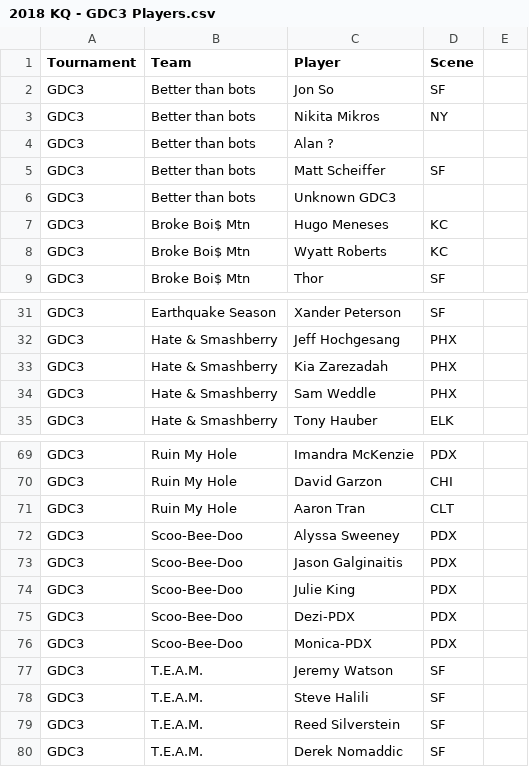
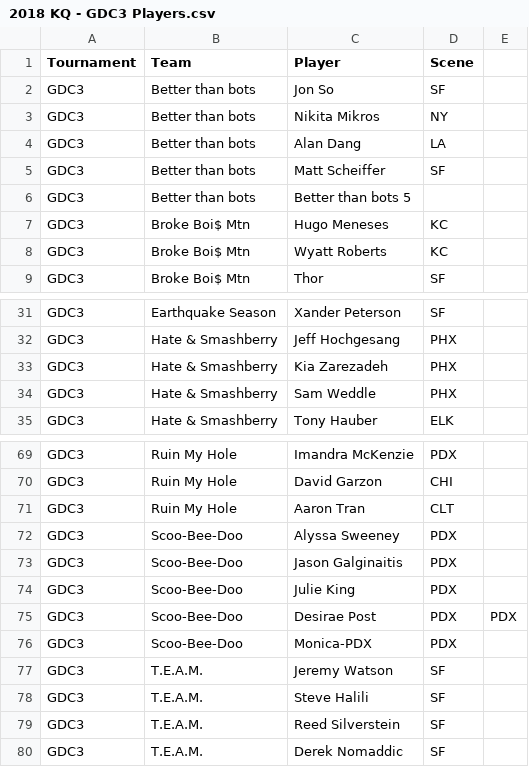
Before and after one commit to dshupp/KQTrueSkill, a CSV file: KQTrueSkill/datasets/2018 KQ - GDC3 Players.csv, drawn as a sheet; only a part is shown, gaps mark what is left out.

```diff
--- a/KQTrueSkill/datasets/2018 KQ - GDC3 Players.csv
+++ b/KQTrueSkill/datasets/2018 KQ - GDC3 Players.csv
@@ -3,5 +3,5 @@ GDC3,Better than bots,Jon So,SF
 GDC3,Better than bots,Nikita Mikros,NY
-GDC3,Better than bots,Alan ?,
+GDC3,Better than bots,Alan Dang,LA
 GDC3,Better than bots,Matt Scheiffer,SF
-GDC3,Better than bots,Unknown GDC3,
+GDC3,Better than bots,Better than bots 5,
 GDC3,Broke Boi$ Mtn,Hugo Meneses,KC
@@ -32,3 +32,3 @@ GDC3,Earthquake Season,Xander Peterson,SF
 GDC3,Hate & Smashberry,Jeff Hochgesang,PHX
-GDC3,Hate & Smashberry,Kia Zarezadah,PHX
+GDC3,Hate & Smashberry,Kia Zarezadeh,PHX
 GDC3,Hate & Smashberry,Sam Weddle,PHX
@@ -74,3 +74,3 @@ GDC3,Scoo-Bee-Doo,Jason Galginaitis,PDX
 GDC3,Scoo-Bee-Doo,Julie King,PDX
-GDC3,Scoo-Bee-Doo,Dezi-PDX,PDX
+GDC3,Scoo-Bee-Doo,Desirae Post,PDX,PDX
 GDC3,Scoo-Bee-Doo,Monica-PDX,PDX
```
Also changed, not shown: KQTrueSkill/PlayerSkill.csv, KQTrueSkill/datasets/2018 - CC1 Players.csv, 8 other files.
